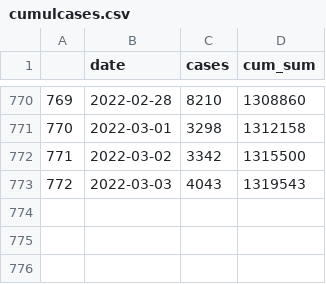
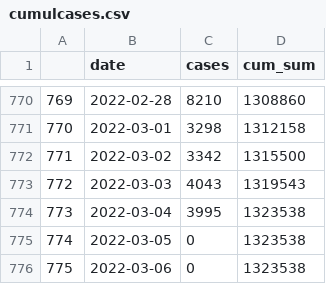
Before and after one commit to dfin-econ/dashboard, a CSV file: cumulcases.csv, drawn as a sheet; only a part is shown, gaps mark what is left out.

```diff
--- a/cumulcases.csv
+++ b/cumulcases.csv
@@ -773 +773,4 @@
 "772",2022-03-03,4043,1319543
+"773",2022-03-04,3995,1323538
+"774",2022-03-05,0,1323538
+"775",2022-03-06,0,1323538
```
Also changed, not shown: cases.csv, 1 other file.
